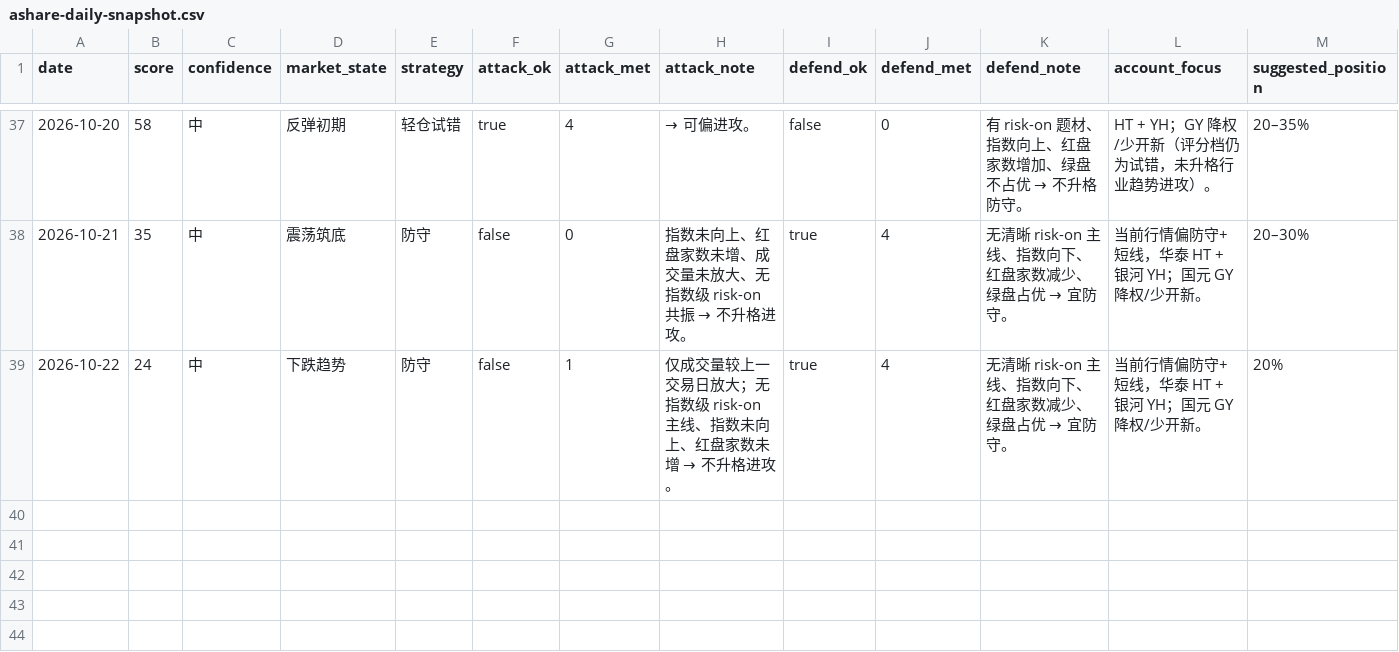
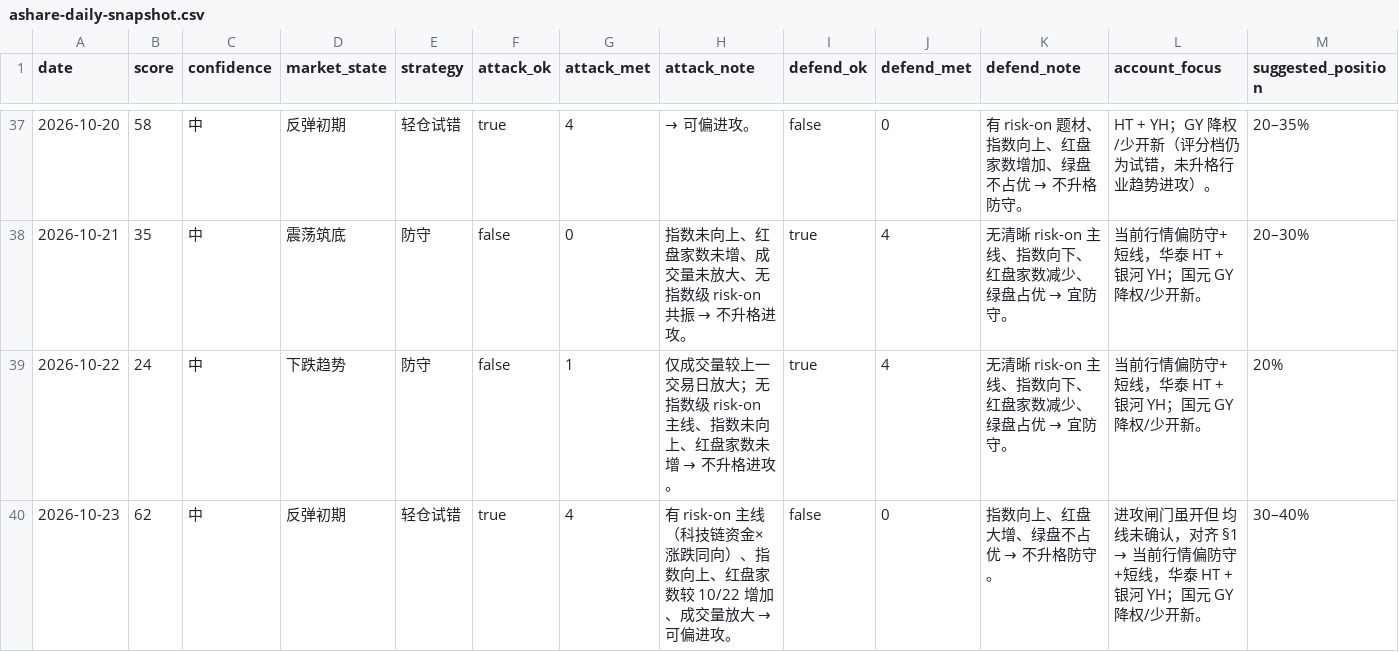
Before and after one commit to zhenfeng95/invest-agent, a CSV file: data/public/ashare-daily-snapshot.csv, drawn as a sheet; only a part is shown, gaps mark what is left out; rows hold the shown columns only; the diff names each change by its address in the sheet, - before the commit and + after, or states it on an @@ line.

```diff
--- a/data/public/ashare-daily-snapshot.csv
+++ b/data/public/ashare-daily-snapshot.csv
+row 40: 2026-10-23 | 62 | 中 | 反弹初期 | 轻仓试错 | true | 4 | 有 risk-on 主线（科技链资金×涨跌同向）、指数向上、红盘家数较 10/22 增加、成交量放大 → 可偏进攻。 | false | 0 | 指数向上、红盘大增、绿盘不占优 → 不升格防守。 | 进攻闸门虽开但 均线未确认，对齐 §1 → 当前行情偏防守+短线，华泰 HT + 银河 YH；国元 GY 降权/少开新。 | 30–40%
```
Also changed, not shown: 1 other file.
